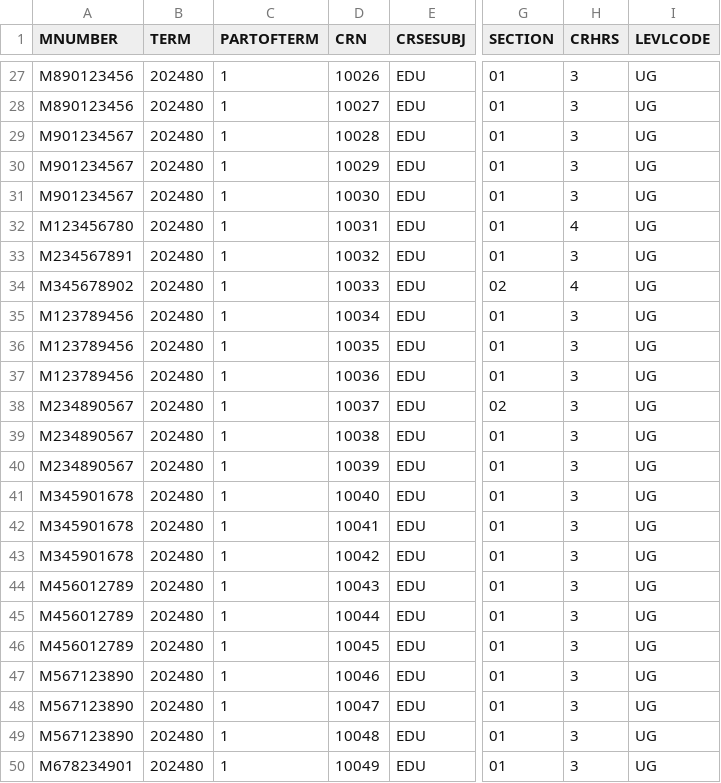
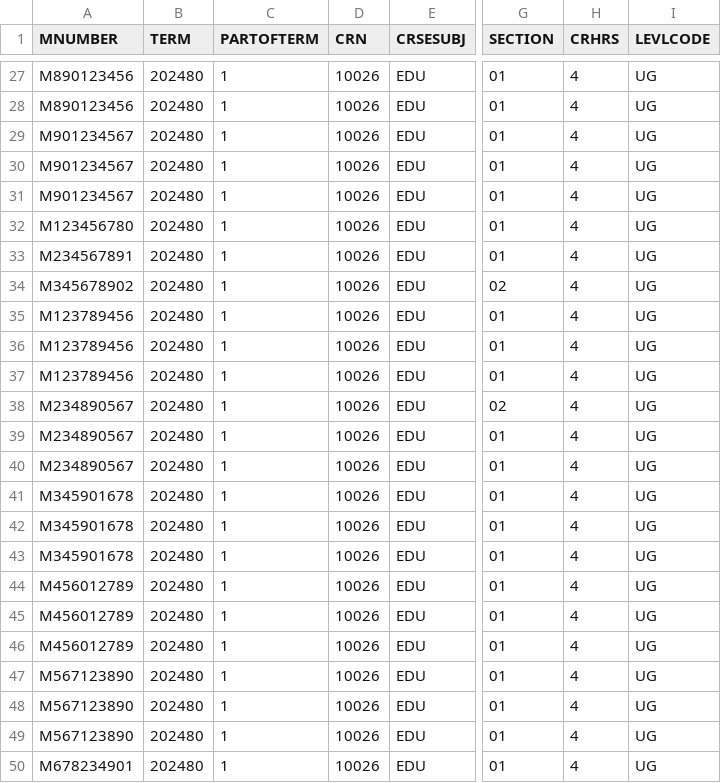
Before and after one commit to KalebGore28/CSC530-COBIS-Project, a CSV file: server/src/seed/data/csvs/prototype/reg_cuba_courses_during_term_202510_20250117.csv, drawn as a sheet; only a part is shown, gaps mark what is left out; the diff covers the shown part only; the diff names each change by its address in the sheet, - before the commit and + after, or states it on an @@ line.

```diff
--- a/server/src/seed/data/csvs/prototype/reg_cuba_courses_during_term_202510_20250117.csv
+++ b/server/src/seed/data/csvs/prototype/reg_cuba_courses_during_term_202510_20250117.csv
-H27:H31 (CRHRS): 3
+H27:H31 (CRHRS): 4
-D28 (CRN): 10027
+D28 (CRN): 10026
-D29 (CRN): 10028
+D29 (CRN): 10026
-D30 (CRN): 10029
+D30 (CRN): 10026
-D31 (CRN): 10030
+D31 (CRN): 10026
-D32 (CRN): 10031
+D32 (CRN): 10026
-D33 (CRN): 10032
+D33 (CRN): 10026
-H33 (CRHRS): 3
+H33 (CRHRS): 4
-D34 (CRN): 10033
+D34 (CRN): 10026
-D35 (CRN): 10034
+D35 (CRN): 10026
-H35:H50 (CRHRS): 3
+H35:H50 (CRHRS): 4
-D36 (CRN): 10035
+D36 (CRN): 10026
-D37 (CRN): 10036
+D37 (CRN): 10026
-D38 (CRN): 10037
+D38 (CRN): 10026
-D39 (CRN): 10038
+D39 (CRN): 10026
-D40 (CRN): 10039
+D40 (CRN): 10026
-D41 (CRN): 10040
+D41 (CRN): 10026
-D42 (CRN): 10041
+D42 (CRN): 10026
-D43 (CRN): 10042
+D43 (CRN): 10026
-D44 (CRN): 10043
+D44 (CRN): 10026
-D45 (CRN): 10044
+D45 (CRN): 10026
-D46 (CRN): 10045
+D46 (CRN): 10026
-D47 (CRN): 10046
+D47 (CRN): 10026
-D48 (CRN): 10047
+D48 (CRN): 10026
-D49 (CRN): 10048
+D49 (CRN): 10026
-D50 (CRN): 10049
+D50 (CRN): 10026
```
Also changed, not shown: 123 edited cells elsewhere in this file, 3 other files.
